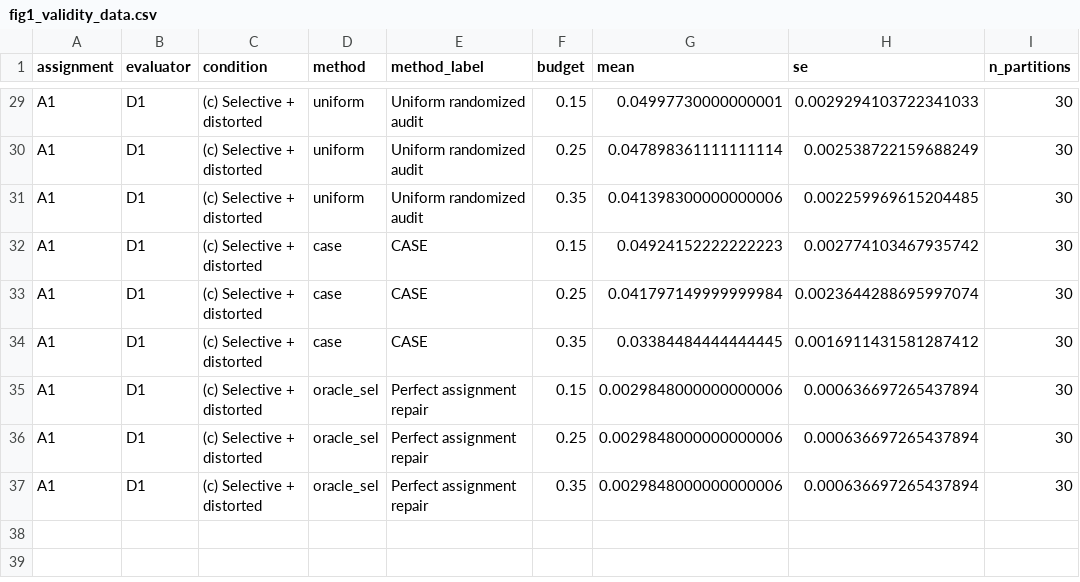
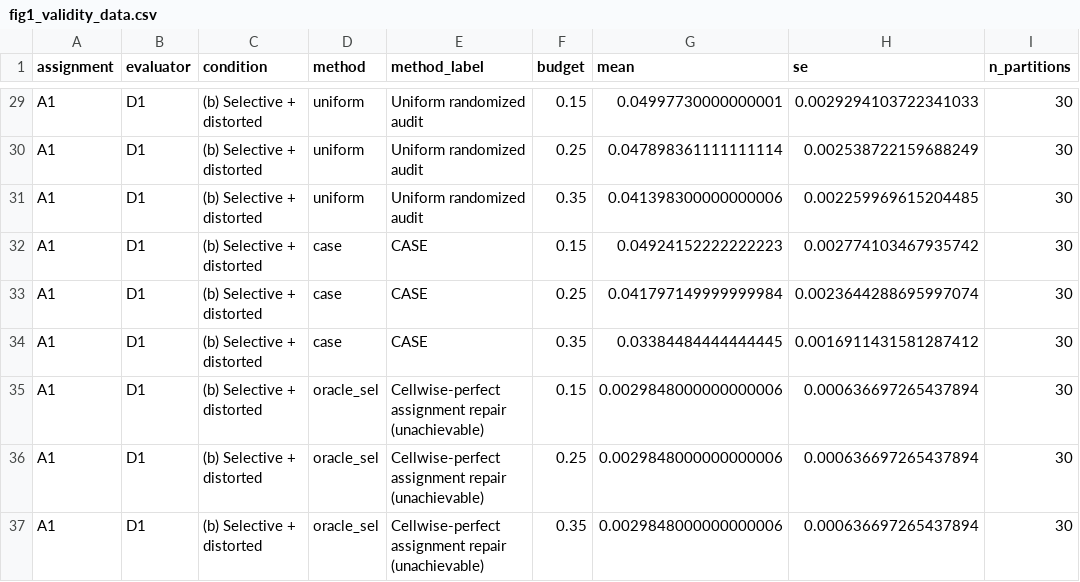
Before and after one commit to HamedKhosravi99/logged-llm-comparison-audit, a CSV file: figures/fig1_validity_data.csv, drawn as a sheet; only a part is shown, gaps mark what is left out; the diff covers the shown part only; the diff names each change by its address in the sheet, - before the commit and + after, or states it on an @@ line.

```diff
--- a/figures/fig1_validity_data.csv
+++ b/figures/fig1_validity_data.csv
-C29:C37 (condition): (c) Selective + distorted
+C29:C37 (condition): (b) Selective + distorted
-E35:E37 (method_label): Perfect assignment repair
+E35:E37 (method_label): Cellwise-perfect assignment repair (unachievable)
```
Also changed, not shown: 33 edited cells elsewhere in this file, 33 other files.
